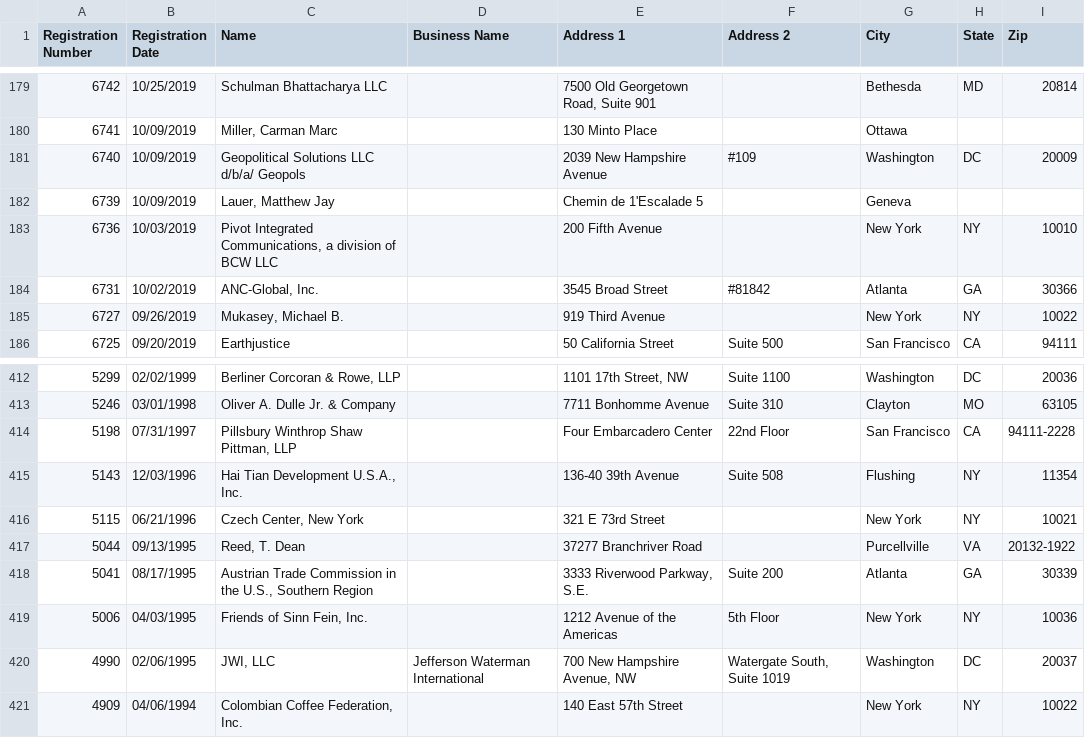
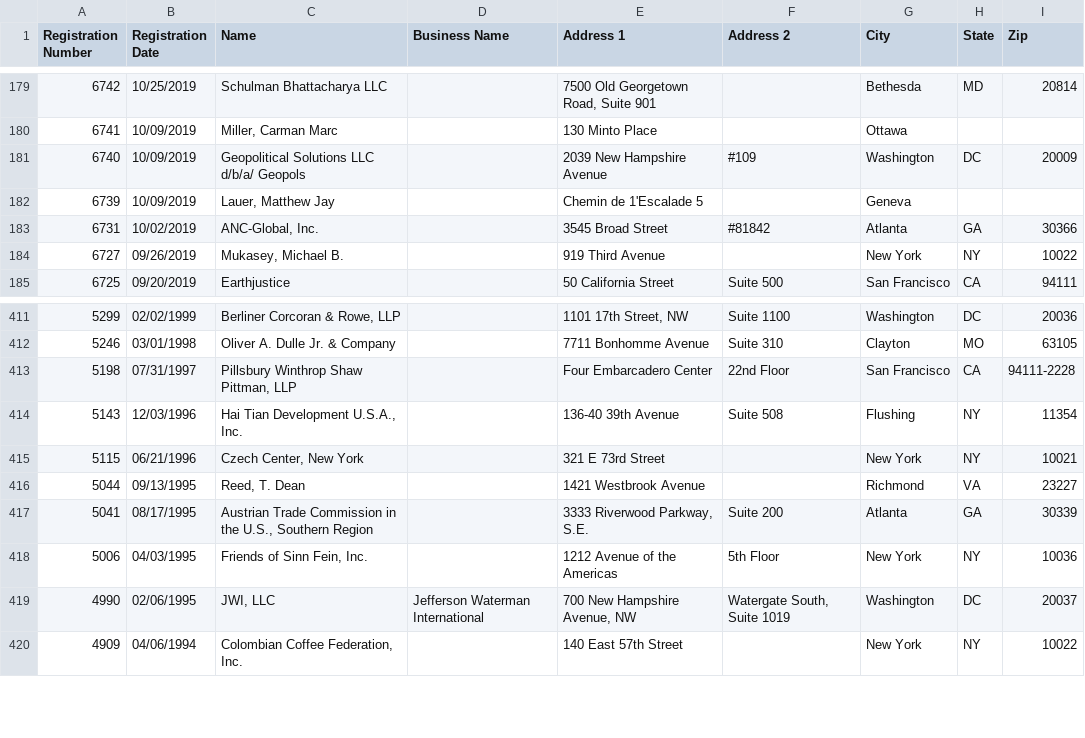
Before and after one commit to markschaver/FARA-Active, a CSV file: data.csv, drawn as a sheet; only a part is shown, gaps mark what is left out.

Commit message:
Flat: latest data (2021-09-23T08:24:14.209Z) {   "date": "2021-09-23T08:24:14.209Z",   "files": [     {       "name": "data.csv",       "deltaBytes": 367,       "source": "https://efile.fara.gov/api/v1/Registrants/csv/Active"     }   ] }

```diff
--- a/data.csv
+++ b/data.csv
@@ -182,3 +182,2 @@
 "6739","10/09/2019","Lauer, Matthew Jay","","Chemin de 1'Escalade 5","","Geneva","",""
-"6736","10/03/2019","Pivot Integrated Communications, a division of BCW LLC","","200 Fifth Avenue","","New York","NY","10010"
 "6731","10/02/2019","ANC-Global, Inc.","","3545 Broad Street","#81842","Atlanta","GA","30366"
@@ -416,3 +415,3 @@
 "5115","06/21/1996","Czech Center, New York","","321 E 73rd Street","","New York","NY","10021"
-"5044","09/13/1995","Reed, T. Dean","","37277 Branchriver Road","","Purcellville","VA","20132-1922"
+"5044","09/13/1995","Reed, T. Dean","","1421 Westbrook Avenue","","Richmond","VA","23227"
 "5041","08/17/1995","Austrian Trade Commission in the U.S., Southern Region","","3333 Riverwood Parkway, S.E.","Suite 200","Atlanta","GA","30339"
```
